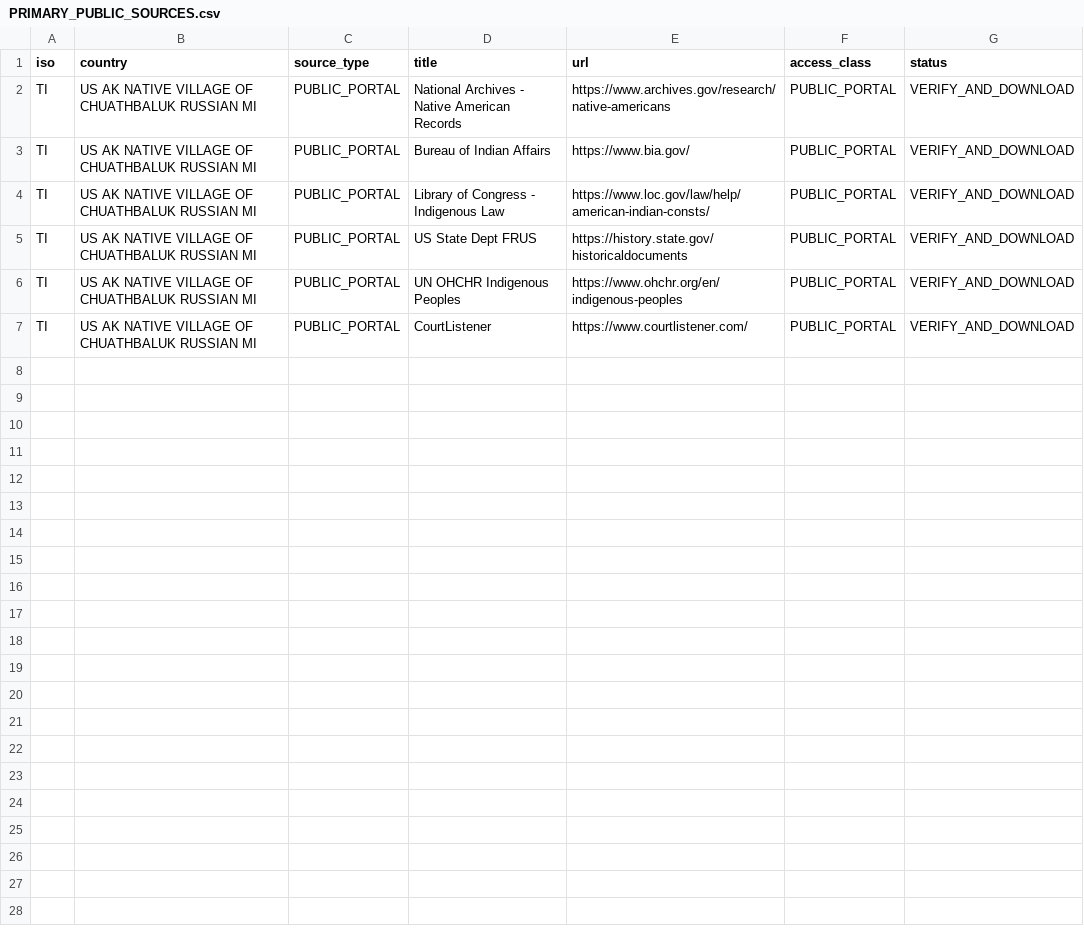
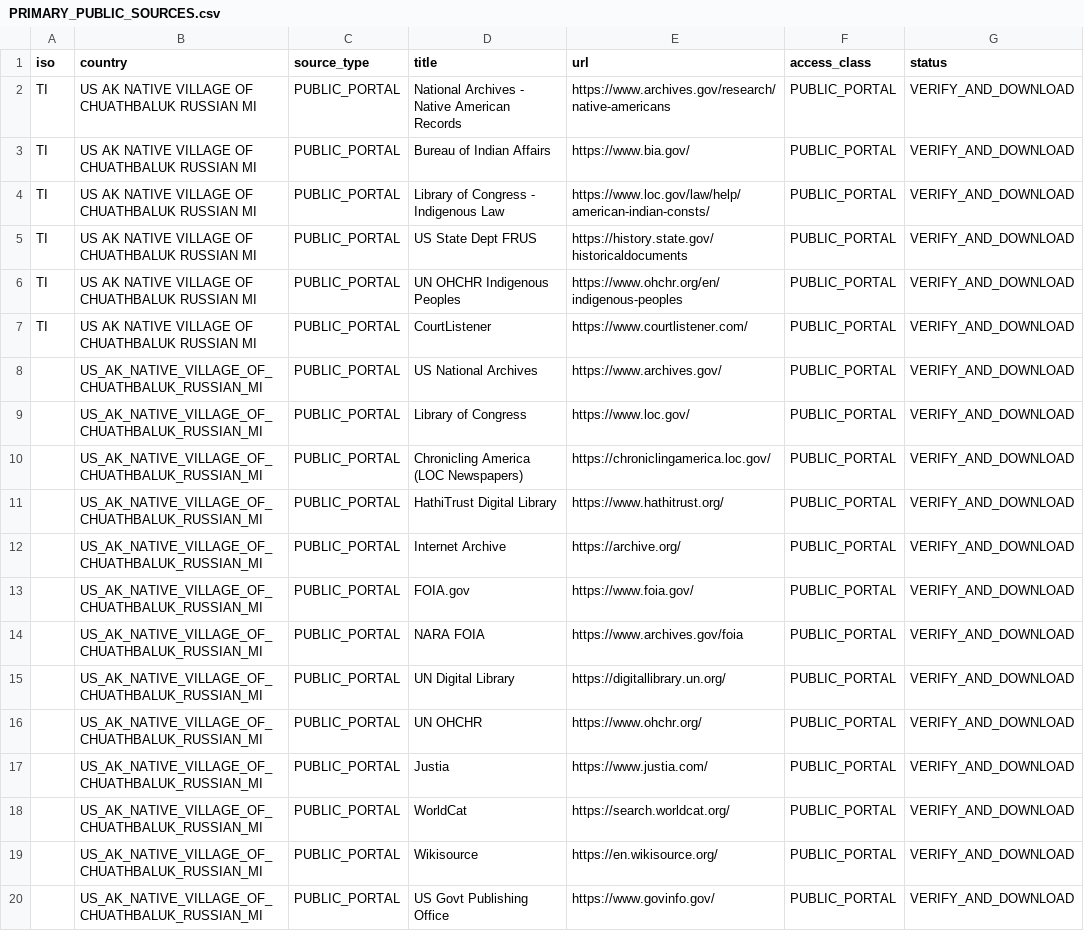
Before and after one commit to GlobalRestitutionAlliance/turtle-island-us-ak-native-village-of-chuathbaluk-russian-mi-master-litigation, a CSV file: 03_Evidentiary_Exhibits/PRIMARY_PUBLIC_SOURCES.csv, drawn as a sheet.

Commit message:
Expand primary public source registries (Batch 2)

```diff
--- a/03_Evidentiary_Exhibits/PRIMARY_PUBLIC_SOURCES.csv
+++ b/03_Evidentiary_Exhibits/PRIMARY_PUBLIC_SOURCES.csv
@@ -7 +7,14 @@ TI,US AK NATIVE VILLAGE OF CHUATHBALUK RUSSIAN MI,PUBLIC_PORTAL,UN OHCHR Indigen
 TI,US AK NATIVE VILLAGE OF CHUATHBALUK RUSSIAN MI,PUBLIC_PORTAL,CourtListener,https://www.courtlistener.com/,PUBLIC_PORTAL,VERIFY_AND_DOWNLOAD
+,US_AK_NATIVE_VILLAGE_OF_CHUATHBALUK_RUSSIAN_MI,PUBLIC_PORTAL,US National Archives,https://www.archives.gov/,PUBLIC_PORTAL,VERIFY_AND_DOWNLOAD
+,US_AK_NATIVE_VILLAGE_OF_CHUATHBALUK_RUSSIAN_MI,PUBLIC_PORTAL,Library of Congress,https://www.loc.gov/,PUBLIC_PORTAL,VERIFY_AND_DOWNLOAD
+,US_AK_NATIVE_VILLAGE_OF_CHUATHBALUK_RUSSIAN_MI,PUBLIC_PORTAL,Chronicling America (LOC Newspapers),https://chroniclingamerica.loc.gov/,PUBLIC_PORTAL,VERIFY_AND_DOWNLOAD
+,US_AK_NATIVE_VILLAGE_OF_CHUATHBALUK_RUSSIAN_MI,PUBLIC_PORTAL,HathiTrust Digital Library,https://www.hathitrust.org/,PUBLIC_PORTAL,VERIFY_AND_DOWNLOAD
+,US_AK_NATIVE_VILLAGE_OF_CHUATHBALUK_RUSSIAN_MI,PUBLIC_PORTAL,Internet Archive,https://archive.org/,PUBLIC_PORTAL,VERIFY_AND_DOWNLOAD
+,US_AK_NATIVE_VILLAGE_OF_CHUATHBALUK_RUSSIAN_MI,PUBLIC_PORTAL,FOIA.gov,https://www.foia.gov/,PUBLIC_PORTAL,VERIFY_AND_DOWNLOAD
+,US_AK_NATIVE_VILLAGE_OF_CHUATHBALUK_RUSSIAN_MI,PUBLIC_PORTAL,NARA FOIA,https://www.archives.gov/foia,PUBLIC_PORTAL,VERIFY_AND_DOWNLOAD
+,US_AK_NATIVE_VILLAGE_OF_CHUATHBALUK_RUSSIAN_MI,PUBLIC_PORTAL,UN Digital Library,https://digitallibrary.un.org/,PUBLIC_PORTAL,VERIFY_AND_DOWNLOAD
+,US_AK_NATIVE_VILLAGE_OF_CHUATHBALUK_RUSSIAN_MI,PUBLIC_PORTAL,UN OHCHR,https://www.ohchr.org/,PUBLIC_PORTAL,VERIFY_AND_DOWNLOAD
+,US_AK_NATIVE_VILLAGE_OF_CHUATHBALUK_RUSSIAN_MI,PUBLIC_PORTAL,Justia,https://www.justia.com/,PUBLIC_PORTAL,VERIFY_AND_DOWNLOAD
+,US_AK_NATIVE_VILLAGE_OF_CHUATHBALUK_RUSSIAN_MI,PUBLIC_PORTAL,WorldCat,https://search.worldcat.org/,PUBLIC_PORTAL,VERIFY_AND_DOWNLOAD
+,US_AK_NATIVE_VILLAGE_OF_CHUATHBALUK_RUSSIAN_MI,PUBLIC_PORTAL,Wikisource,https://en.wikisource.org/,PUBLIC_PORTAL,VERIFY_AND_DOWNLOAD
+,US_AK_NATIVE_VILLAGE_OF_CHUATHBALUK_RUSSIAN_MI,PUBLIC_PORTAL,US Govt Publishing Office,https://www.govinfo.gov/,PUBLIC_PORTAL,VERIFY_AND_DOWNLOAD
```
Also changed, not shown: 2 other files.
